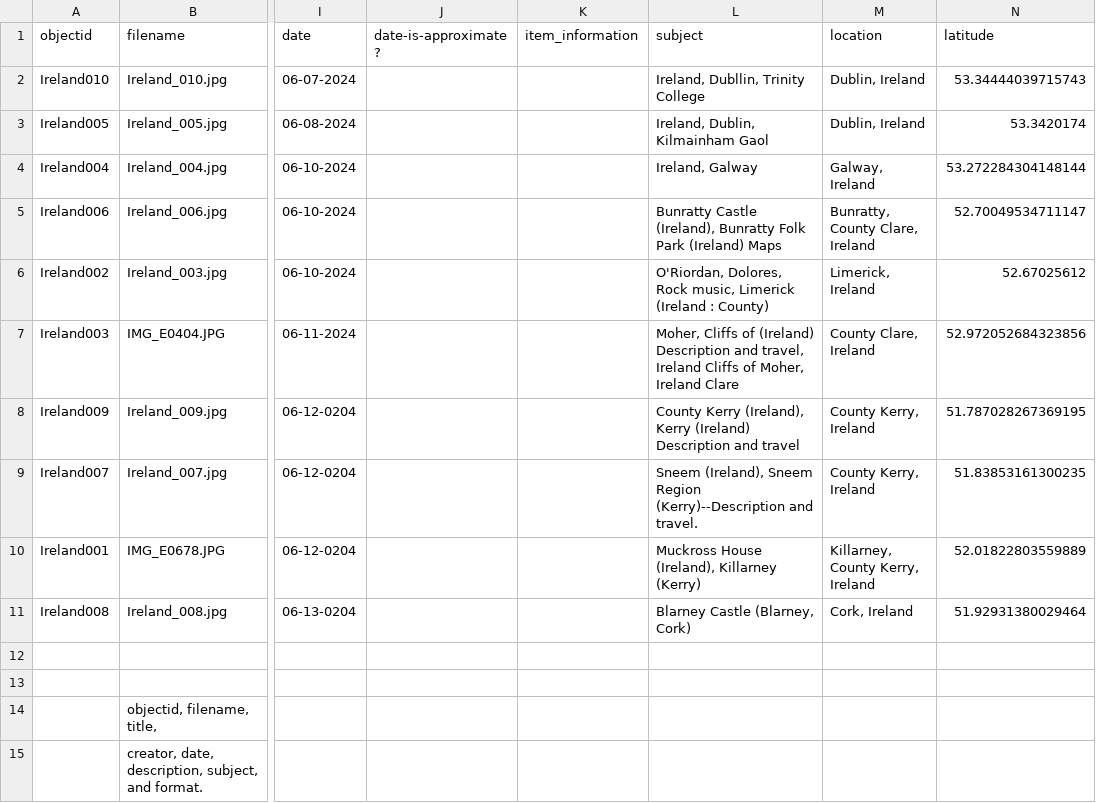
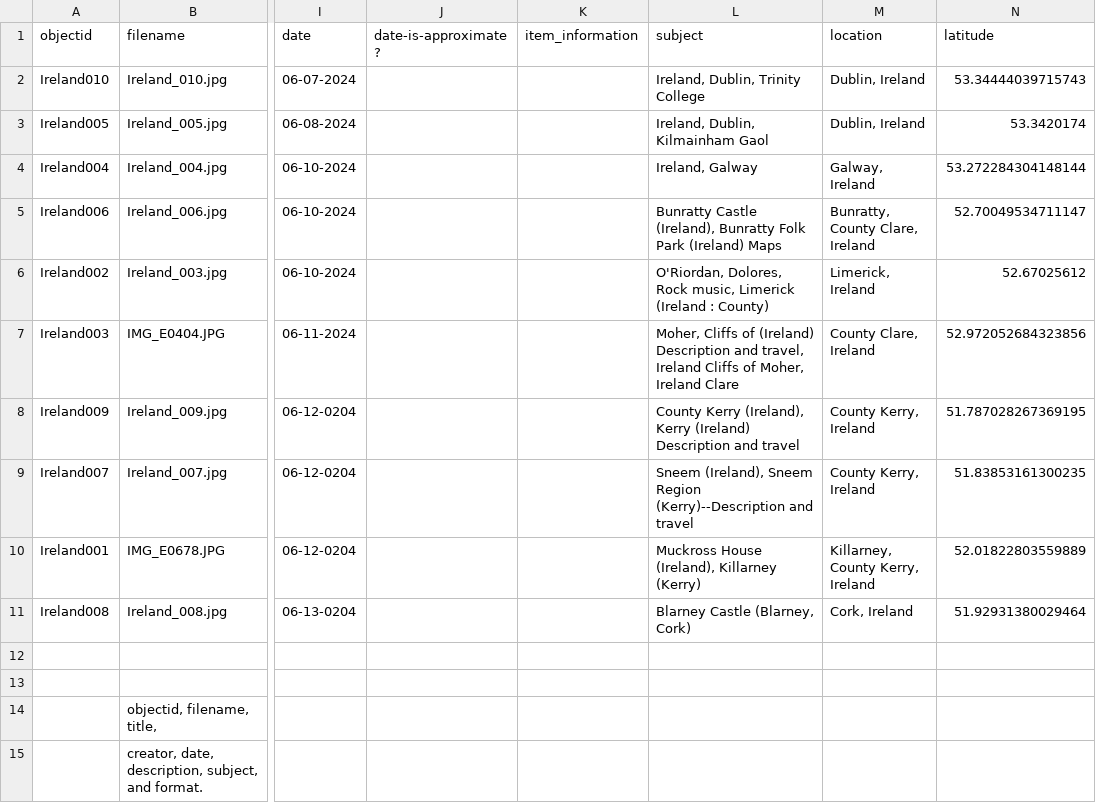
Before and after one commit to aarchamb428/ArchivistLife, a CSV file: _data/ireland_2024.csv, drawn as a sheet; only a part is shown, gaps mark what is left out; the diff names each change by its address in the sheet, - before the commit and + after, or states it on an @@ line.

Commit message:
Add files via upload

```diff
--- a/_data/ireland_2024.csv
+++ b/_data/ireland_2024.csv
-L2 (subject): Ireland, Dubllin, Trinity College
+L2 (subject): Ireland, Dublin, Trinity College
-L9 (subject): …(Kerry)--Description and travel.
+L9 (subject): …(Kerry)--Description and travel
```
